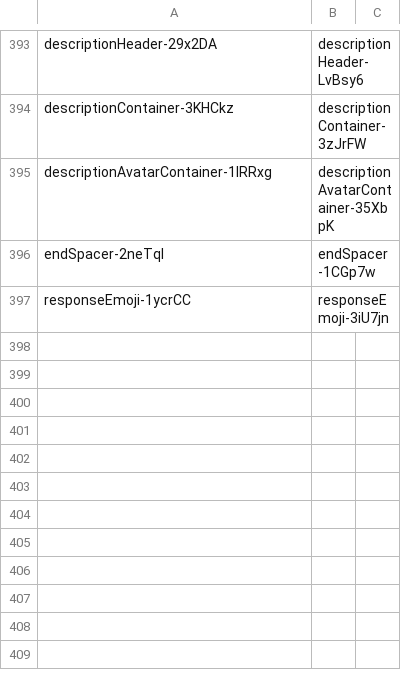
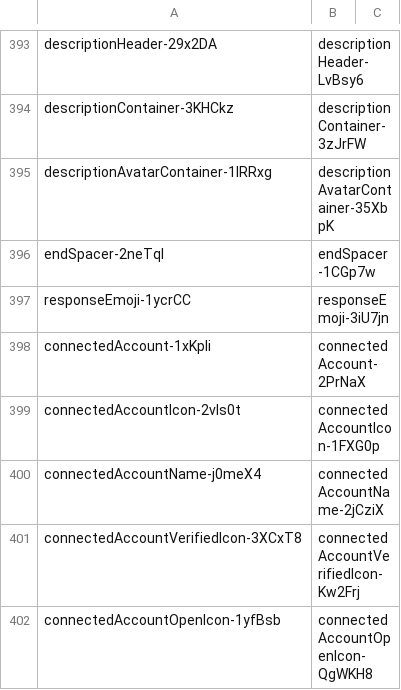
Before and after one commit to qwerasd205/DiscordClassChanges, a CSV file: differences.csv, drawn as a sheet; only a part is shown, gaps mark what is left out.

Commit message:
"40532.dabbc94ceb39134cab61.css"

```diff
--- a/differences.csv
+++ b/differences.csv
@@ -397 +397,6 @@ endSpacer-2neTqI,endSpacer-1CGp7w
 responseEmoji-1ycrCC,responseEmoji-3iU7jn
+connectedAccount-1xKpli,connectedAccount-2PrNaX
+connectedAccountIcon-2vls0t,connectedAccountIcon-1FXG0p
+connectedAccountName-j0meX4,connectedAccountName-2jCziX
+connectedAccountVerifiedIcon-3XCxT8,connectedAccountVerifiedIcon-Kw2Frj
+connectedAccountOpenIcon-1yfBsb,connectedAccountOpenIcon-QgWKH8
```
